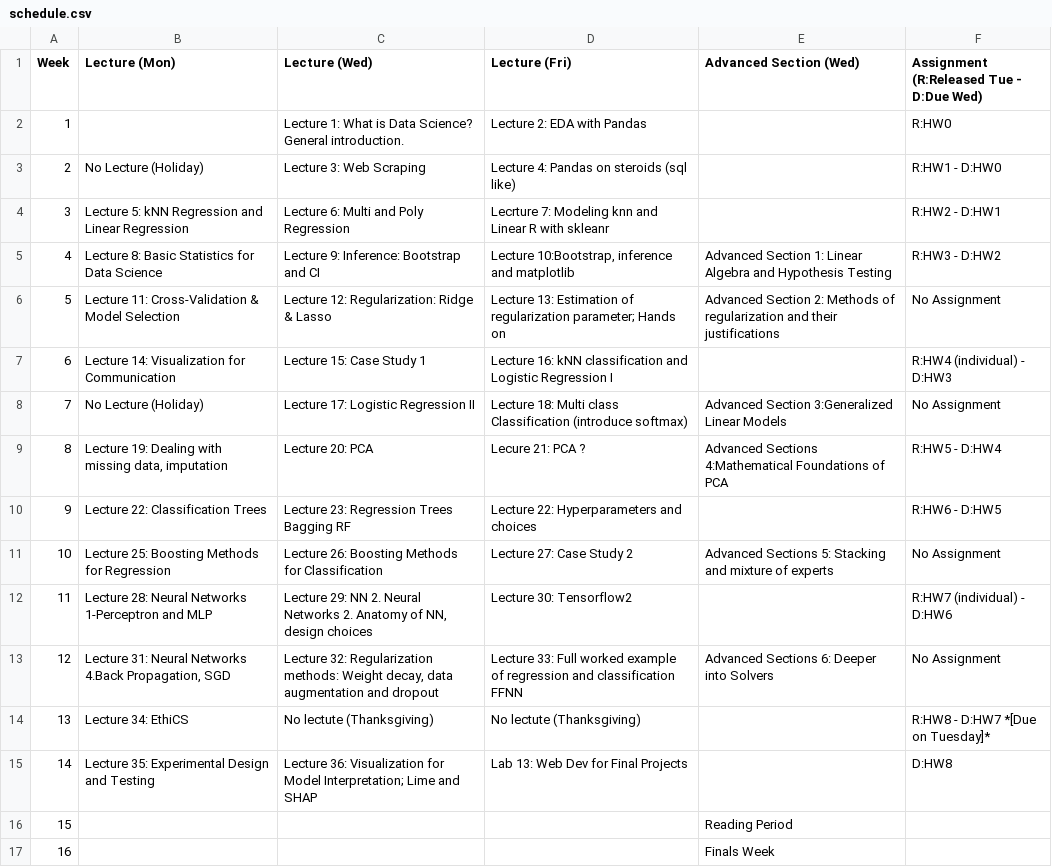
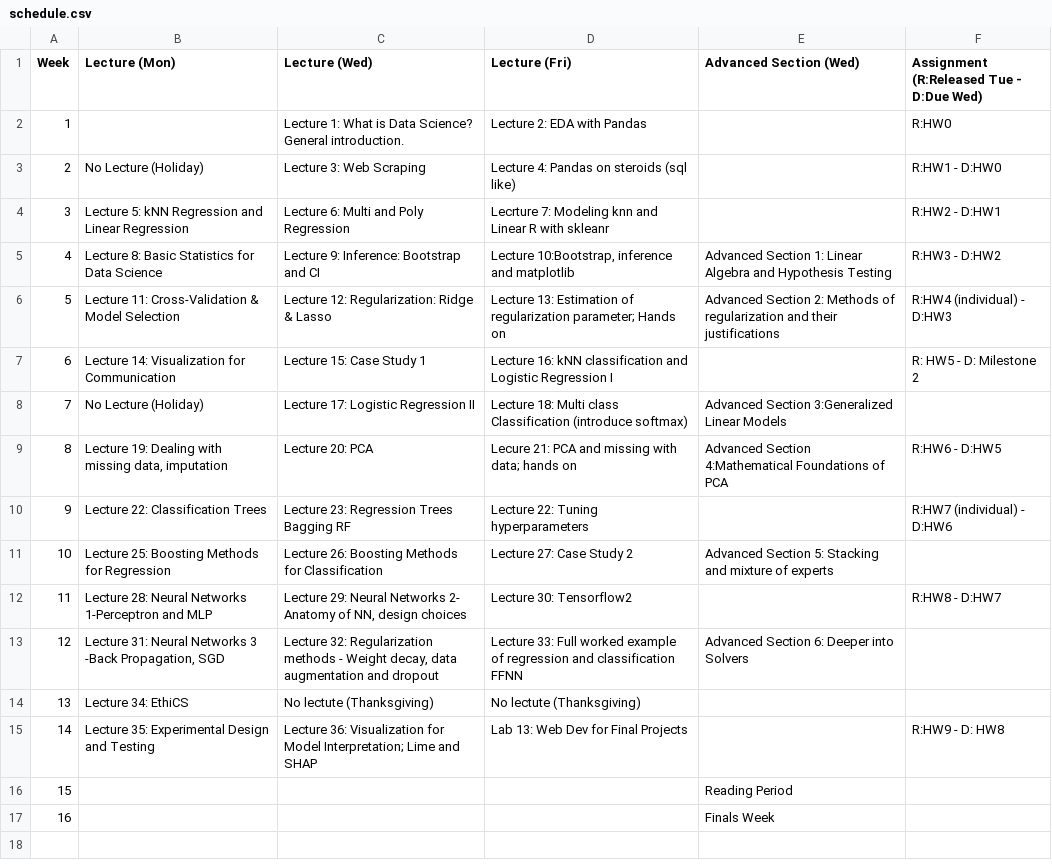
Before and after one commit to Harvard-IACS/2020-CS109A, a CSV file: content/pages/schedule.csv, drawn as a sheet.

Commit message:
web schedule

```diff
--- a/content/pages/schedule.csv
+++ b/content/pages/schedule.csv
@@ -5,12 +5,12 @@ Week,Lecture (Mon),Lecture (Wed),Lecture (Fri),Advanced Section (Wed),Assignment
 4,Lecture 8: Basic Statistics for Data Science,Lecture 9: Inference: Bootstrap and CI ,"Lecture 10:Bootstrap, inference and matplotlib",Advanced Section 1: Linear Algebra and Hypothesis Testing,R:HW3 - D:HW2
-5,Lecture 11: Cross-Validation & Model Selection ,Lecture 12: Regularization: Ridge & Lasso ,Lecture 13: Estimation of regularization parameter;  Hands on,Advanced Section 2: Methods of regularization and their justifications,No Assignment
-6,Lecture 14:  Visualization for Communication,Lecture 15: Case Study 1  ,Lecture 16: kNN classification and Logistic Regression I,,R:HW4 (individual) - D:HW3
-7,No Lecture (Holiday),Lecture 17: Logistic Regression II,Lecture 18: Multi class Classification (introduce softmax) ,Advanced Section 3:Generalized Linear Models,No Assignment
-8,"Lecture 19:  Dealing with missing data, imputation",Lecture 20: PCA,Lecure 21: PCA ?,Advanced Sections 4:Mathematical Foundations of PCA,R:HW5 - D:HW4
-9,Lecture 22: Classification Trees,Lecture 23: Regression Trees Bagging RF,Lecture 22: Hyperparameters and choices , ,R:HW6 - D:HW5
-10,Lecture 25: Boosting Methods for Regression,Lecture 26: Boosting Methods for Classification,Lecture 27: Case Study 2,Advanced Sections 5: Stacking and mixture of experts,No Assignment
-11,Lecture 28: Neural Networks 1-Perceptron and MLP,"Lecture 29: NN 2. Neural Networks 2.  Anatomy of NN, design choices ",Lecture 30: Tensorflow2,,R:HW7 (individual) -  D:HW6
-12,"Lecture 31: Neural Networks 4.Back Propagation, SGD","Lecture 32: Regularization methods: Weight decay, data augmentation and dropout",Lecture 33:  Full worked example of regression and classification FFNN,Advanced Sections 6: Deeper into Solvers,No Assignment
-13,Lecture 34: EthiCS,No lectute (Thanksgiving) ,No lectute (Thanksgiving) ,,R:HW8 - D:HW7 *[Due on Tuesday]*
-14,Lecture 35: Experimental Design and Testing ,Lecture 36: Visualization for Model Interpretation; Lime and SHAP ,Lab 13: Web Dev for Final Projects,,D:HW8
+5,Lecture 11: Cross-Validation & Model Selection ,Lecture 12: Regularization: Ridge & Lasso ,Lecture 13: Estimation of regularization parameter;  Hands on,Advanced Section 2: Methods of regularization and their justifications,R:HW4 (individual) - D:HW3
+6,Lecture 14:  Visualization for Communication,Lecture 15: Case Study 1  ,Lecture 16: kNN classification and Logistic Regression I,,R: HW5 - D: Milestone 2
+7,No Lecture (Holiday),Lecture 17: Logistic Regression II,Lecture 18: Multi class Classification (introduce softmax) ,Advanced Section 3:Generalized Linear Models,
+8,"Lecture 19:  Dealing with missing data, imputation",Lecture 20: PCA,Lecure 21: PCA and missing with data; hands on,Advanced Section 4:Mathematical Foundations of PCA,R:HW6 - D:HW5
+9,Lecture 22: Classification Trees,Lecture 23: Regression Trees Bagging RF,Lecture 22: Tuning hyperparameters , ,R:HW7 (individual) -  D:HW6
+10,Lecture 25: Boosting Methods for Regression,Lecture 26: Boosting Methods for Classification,Lecture 27: Case Study 2,Advanced Section 5: Stacking and mixture of experts,
+11,Lecture 28: Neural Networks 1-Perceptron and MLP,"Lecture 29: Neural Networks 2-  Anatomy of NN, design choices ",Lecture 30: Tensorflow2,,R:HW8 - D:HW7
+12,"Lecture 31: Neural Networks 3 -Back Propagation, SGD","Lecture 32: Regularization methods - Weight decay, data augmentation and dropout",Lecture 33:  Full worked example of regression and classification FFNN,Advanced Section 6: Deeper into Solvers,
+13,Lecture 34: EthiCS,No lectute (Thanksgiving) ,No lectute (Thanksgiving) ,,
+14,Lecture 35: Experimental Design and Testing ,Lecture 36: Visualization for Model Interpretation; Lime and SHAP ,Lab 13: Web Dev for Final Projects,, R:HW9 - D: HW8
 15,,,,Reading Period,
```
Also changed, not shown: 3 other files.
